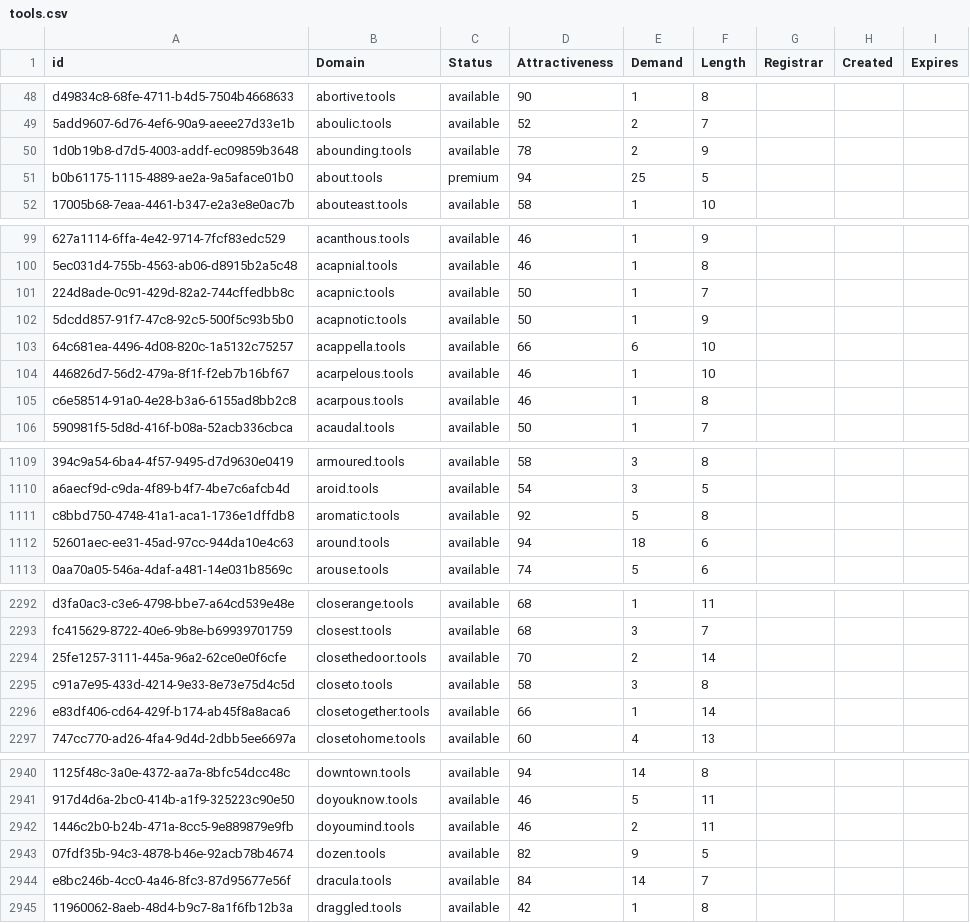
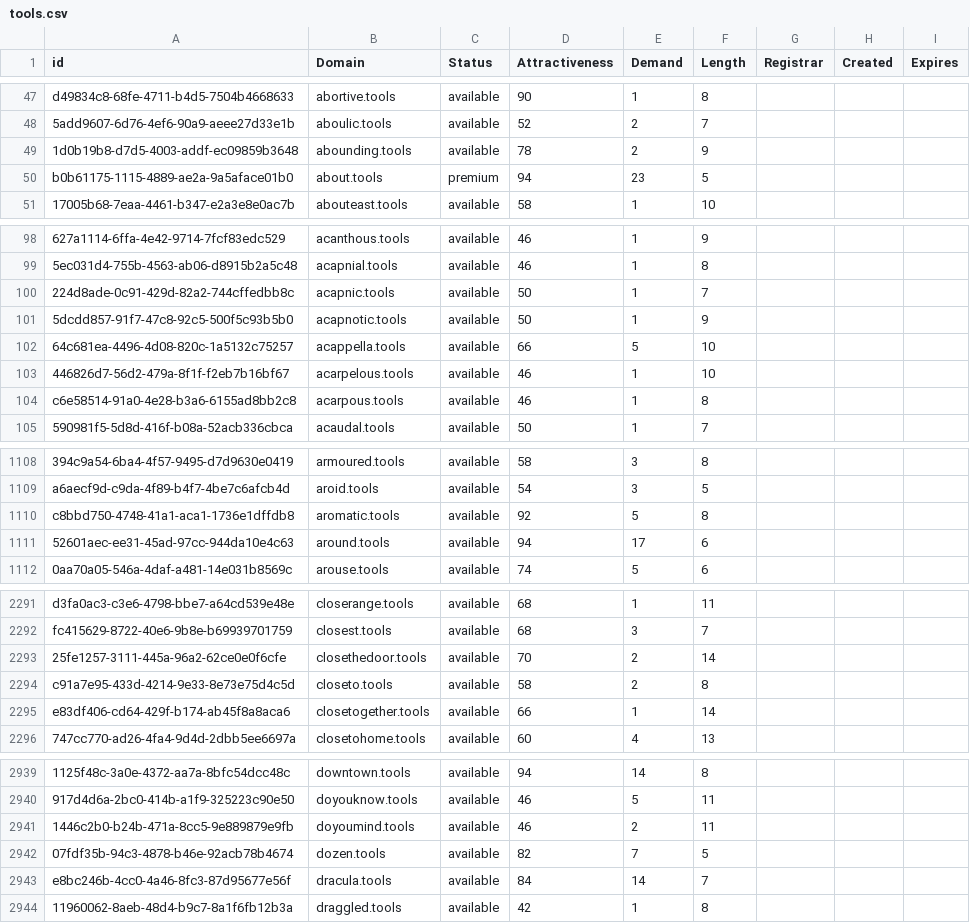
Before and after one commit to UniqueDomains/tools-oneword-domains, a CSV file: tools.csv, drawn as a sheet; only a part is shown, gaps mark what is left out; addresses are those after the commit; the diff covers the shown part only; the diff names each change by its address in the sheet, - before the commit and + after, or states it on an @@ line.

```diff
--- a/tools.csv
+++ b/tools.csv
-E50 (Demand): 25
+E50 (Demand): 23
-E102 (Demand): 6
+E102 (Demand): 5
-E1111 (Demand): 18
+E1111 (Demand): 17
-E2294 (Demand): 3
+E2294 (Demand): 2
-E2942 (Demand): 9
+E2942 (Demand): 7
```
Also changed, not shown: 4 removed rows and 8 edited cells elsewhere in this file, 2 other files.
